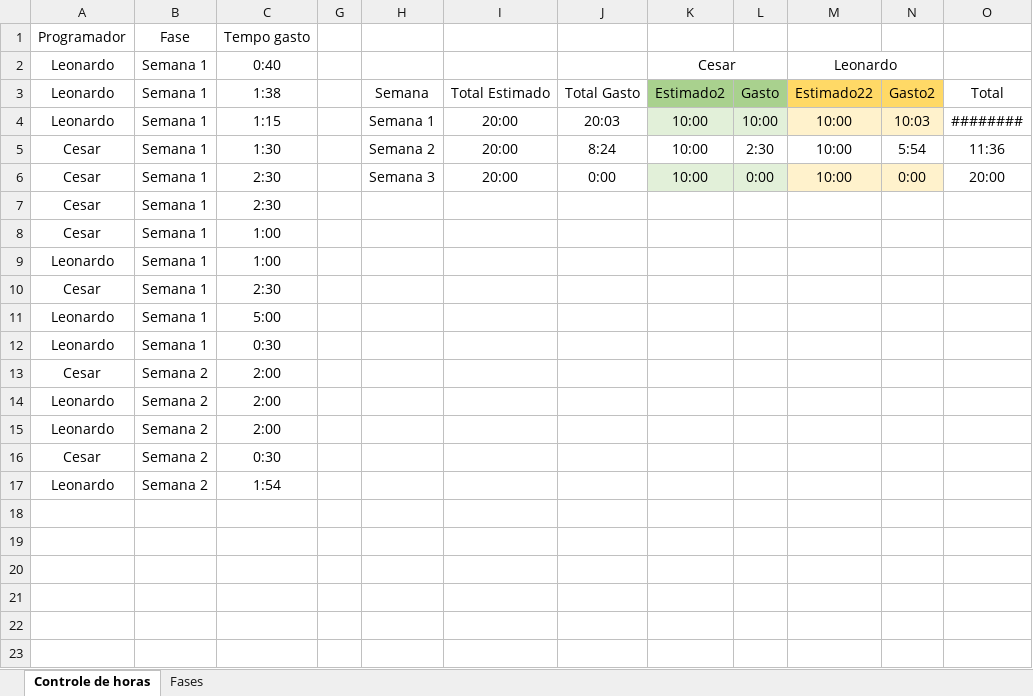
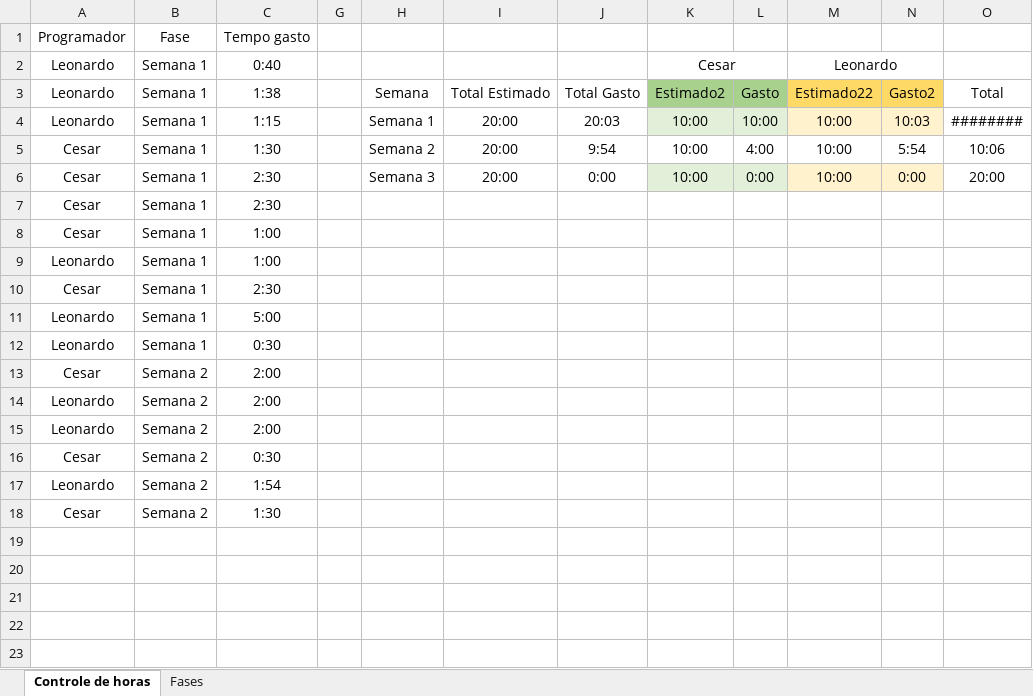
Before and after one commit to leonardocna/Automatizacao, an Excel workbook: Controle-de-tempo.xlsx, sheet Controle de horas, drawn as a sheet; only a part is shown; values as stored, in another font and other column widths than the file's, no borders; conditional formats and table styles not drawn; the diff names each change by its address in the sheet, - before the commit and + after, or states it on an @@ line.

Commit message:
Nova imagem + Controle de Tempo

```diff
--- a/Controle-de-tempo.xlsx (sheet Controle de horas)
+++ b/Controle-de-tempo.xlsx (sheet Controle de horas)
-J5: 8:24
+J5: 9:54
-L5: 2:30
+L5: 4:00
-O5: 11:36
+O5: 10:06
-row 18: (empty)
+row 18: Cesar | Semana 2 | 1:30
```
Also changed, not shown: hidden cells, 2 other files.
